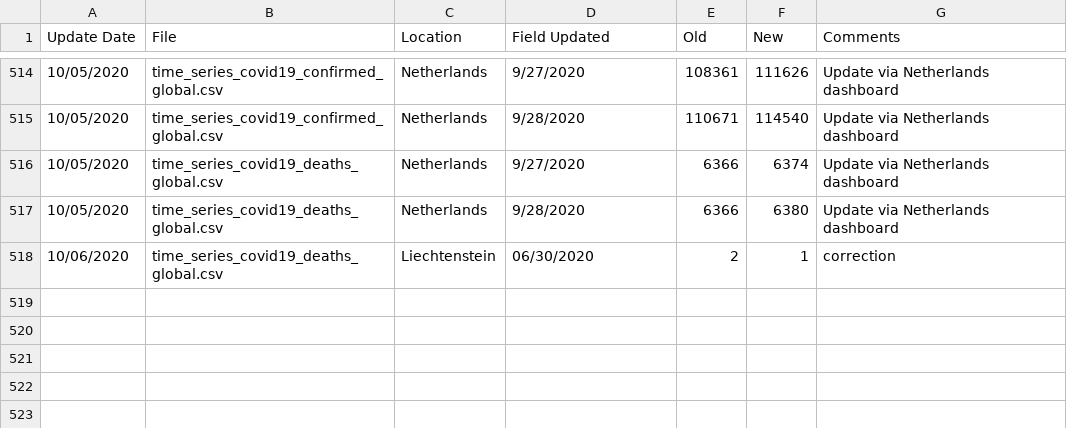
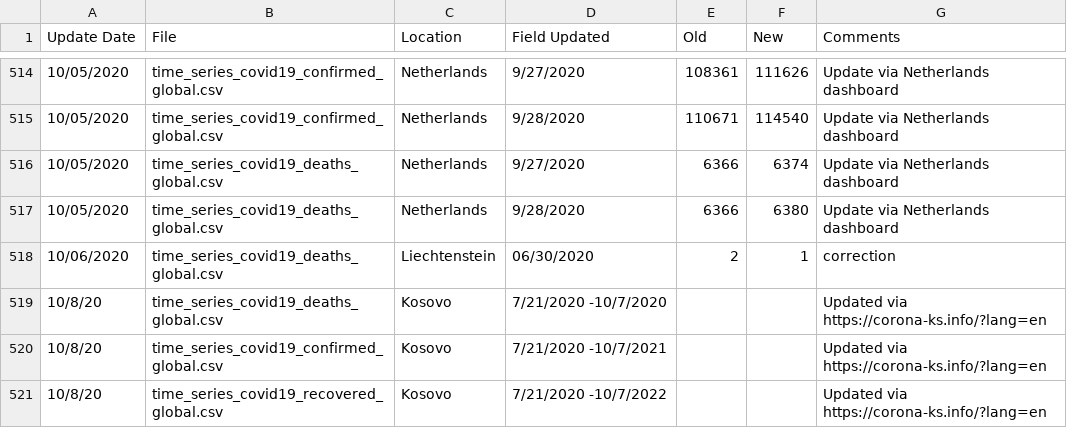
Before and after one commit to ClaudeCoulombe/evolution_COVID19, a CSV file: DATA/csse_covid_19_time_series/Errata.csv, drawn as a sheet; only a part is shown, gaps mark what is left out.

```diff
--- a/DATA/csse_covid_19_time_series/Errata.csv
+++ b/DATA/csse_covid_19_time_series/Errata.csv
@@ -518 +518,4 @@
 10/06/2020,time_series_covid19_deaths_global.csv,Liechtenstein,06/30/2020,2,1,correction
+10/8/20,time_series_covid19_deaths_global.csv,Kosovo,7/21/2020 -10/7/2020,,,Updated via https://corona-ks.info/?lang=en
+10/8/20,time_series_covid19_confirmed_global.csv,Kosovo,7/21/2020 -10/7/2021,,,Updated via https://corona-ks.info/?lang=en
+10/8/20,time_series_covid19_recovered_global.csv,Kosovo,7/21/2020 -10/7/2022,,,Updated via https://corona-ks.info/?lang=en
```
Also changed, not shown: DATA/csse_covid_19_time_series/time_series_covid19_confirmed_global.csv, DATA/csse_covid_19_time_series/time_series_covid19_deaths_global.csv, 8 other files.
